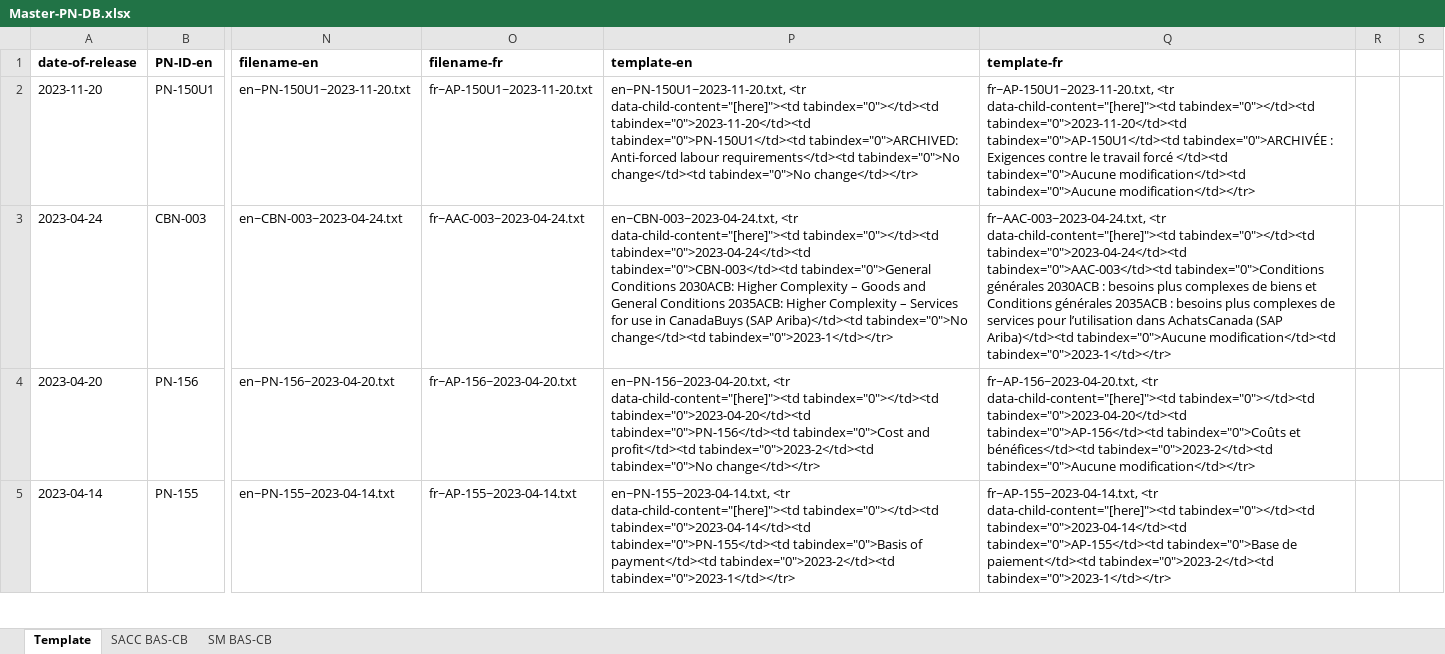
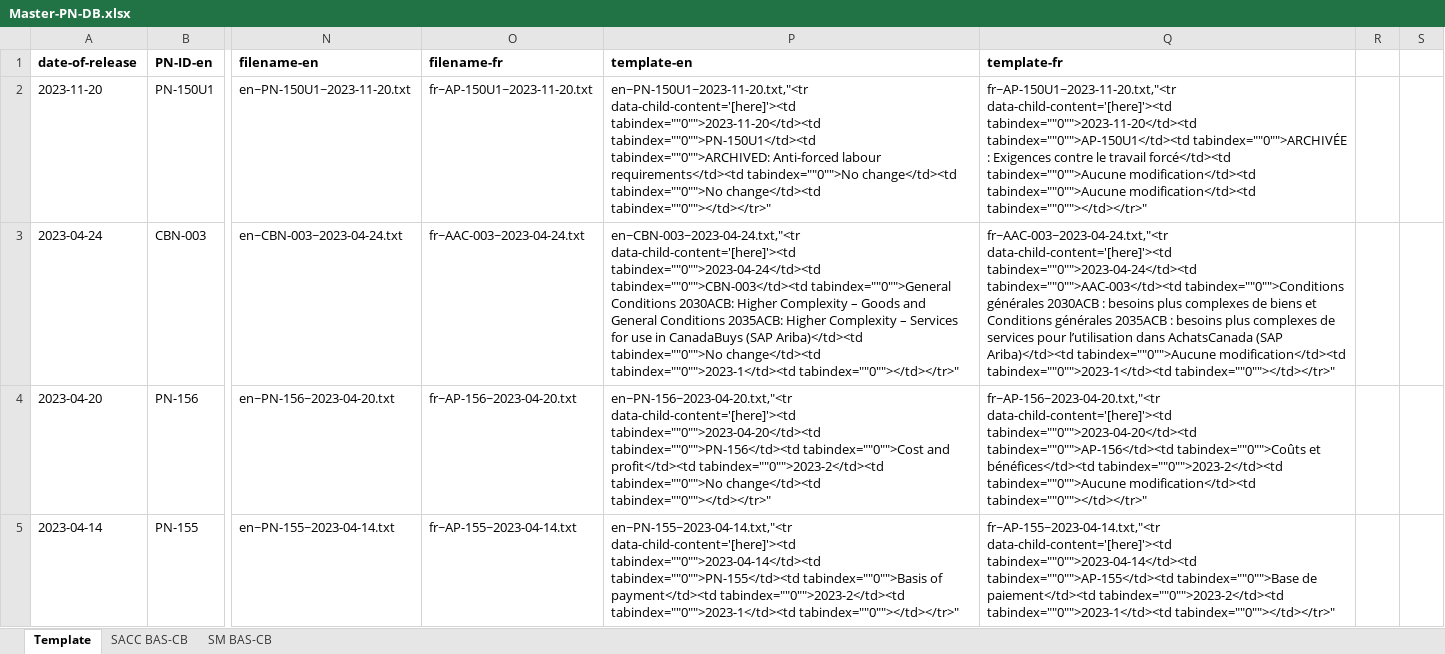
Before and after one commit to fetwi/PolicyNotification, an Excel workbook: V3_tools/Master-PN-DB.xlsx, sheet Template, drawn as a sheet; only a part is shown, gaps mark what is left out; values as stored, in another font and other column widths than the file's, no borders; the diff covers the shown part only; the diff names each change by its address in the sheet, - before the commit and + after, or states it on an @@ line.

Commit message:
modified:   Note.txt 	renamed:    PN_notifications_compress_template.py -> Step1_PN_notifications_compress_template.py 	new file:   Step2_PN_notifications_pastefilegen.py 	modified:   V3/pn-en-paste.html 	modified:   V3/pn-fr-paste.html 	new file:   V3/prodpn-en-paste.html 	new file:   V3/prodpn-fr-paste.html 	modified:   V3_tools/Master-PN-DB.xlsx 	new file:   paste-templatepn-en.html 	new file:   paste-templatepn-fr.html 	modified:   templatepn.csv

```diff
--- a/V3_tools/Master-PN-DB.xlsx (sheet Template)
+++ b/V3_tools/Master-PN-DB.xlsx (sheet Template)
-P2 (template-en): en~PN-150U1~2023-11-20.txt, <tr data-child-content="[here]"><td tabindex="0"></td><td tabindex="0">2023-11-20</td><td tabindex="0">PN-150U1</td><td tabindex="0">ARCHIVED: Anti-forced labour requirements</td><td tabindex="0">No change</td><td tabindex="0">No change</td></tr>
+P2 (template-en): en~PN-150U1~2023-11-20.txt,"<tr data-child-content='[here]'><td tabindex=""0"">2023-11-20</td><td tabindex=""0"">PN-150U1</td><td tabindex=""0"">ARCHIVED: Anti-forced labour requirements</td><td tabindex=""0"">No change</td><td tabindex=""0"">No change</td><td tabindex=""0""></td></tr>"
-Q2 (template-fr): fr~AP-150U1~2023-11-20.txt, <tr data-child-content="[here]"><td tabindex="0"></td><td tabindex="0">2023-11-20</td><td tabindex="0">AP-150U1</td><td tabindex="0">ARCHIVÉE : Exigences contre le travail forcé </td><td tabindex="0">Aucune modification</td><td tabindex="0">Aucune modification</td></tr>
+Q2 (template-fr): fr~AP-150U1~2023-11-20.txt,"<tr data-child-content='[here]'><td tabindex=""0"">2023-11-20</td><td tabindex=""0"">AP-150U1</td><td tabindex=""0"">ARCHIVÉE : Exigences contre le travail forcé</td><td tabindex=""0"">Aucune modification</td><td tabindex=""0"">Aucune modification</td><td tabindex=""0""></td></tr>"
-P3 (template-en): en~CBN-003~2023-04-24.txt, <tr data-child-content="[here]"><td tabindex="0"></td><td tabindex="0">2023-04-24</td><td tabindex="0">CBN-003</td><td tabindex="0">General Conditions 2030ACB: Higher Complexity – Goods and General Conditions 2035ACB: Higher Complexity – Services for use in CanadaBuys (SAP Ariba)</td><td tabindex="0">No change</td><td tabindex="0">2023-1</td></tr>
+P3 (template-en): en~CBN-003~2023-04-24.txt,"<tr data-child-content='[here]'><td tabindex=""0"">2023-04-24</td><td tabindex=""0"">CBN-003</td><td tabindex=""0"">General Conditions 2030ACB: Higher Complexity – Goods and General Conditions 2035ACB: Higher Complexity – Services for use in CanadaBuys (SAP Ariba)</td><td tabindex=""0"">No change</td><td tabindex=""0"">2023-1</td><td tabindex=""0""></td></tr>"
-Q3 (template-fr): fr~AAC-003~2023-04-24.txt, <tr data-child-content="[here]"><td tabindex="0"></td><td tabindex="0">2023-04-24</td><td tabindex="0">AAC-003</td><td tabindex="0">Conditions générales 2030ACB : besoins plus complexes de biens et Conditions générales 2035ACB : besoins plus complexes de services pour l’utilisation dans AchatsCanada (SAP Ariba)</td><td tabindex="0">Aucune modification</td><td tabindex="0">2023-1</td></tr>
+Q3 (template-fr): fr~AAC-003~2023-04-24.txt,"<tr data-child-content='[here]'><td tabindex=""0"">2023-04-24</td><td tabindex=""0"">AAC-003</td><td tabindex=""0"">Conditions générales 2030ACB : besoins plus complexes de biens et Conditions générales 2035ACB : besoins plus complexes de services pour l’utilisation dans AchatsCanada (SAP Ariba)</td><td tabindex=""0"">Aucune modification</td><td tabindex=""0"">2023-1</td><td tabindex=""0""></td></tr>"
-P4 (template-en): en~PN-156~2023-04-20.txt, <tr data-child-content="[here]"><td tabindex="0"></td><td tabindex="0">2023-04-20</td><td tabindex="0">PN-156</td><td tabindex="0">Cost and profit</td><td tabindex="0">2023-2</td><td tabindex="0">No change</td></tr>
+P4 (template-en): en~PN-156~2023-04-20.txt,"<tr data-child-content='[here]'><td tabindex=""0"">2023-04-20</td><td tabindex=""0"">PN-156</td><td tabindex=""0"">Cost and profit</td><td tabindex=""0"">2023-2</td><td tabindex=""0"">No change</td><td tabindex=""0""></td></tr>"
-Q4 (template-fr): fr~AP-156~2023-04-20.txt, <tr data-child-content="[here]"><td tabindex="0"></td><td tabindex="0">2023-04-20</td><td tabindex="0">AP-156</td><td tabindex="0">Coûts et bénéfices</td><td tabindex="0">2023-2</td><td tabindex="0">Aucune modification</td></tr>
+Q4 (template-fr): fr~AP-156~2023-04-20.txt,"<tr data-child-content='[here]'><td tabindex=""0"">2023-04-20</td><td tabindex=""0"">AP-156</td><td tabindex=""0"">Coûts et bénéfices</td><td tabindex=""0"">2023-2</td><td tabindex=""0"">Aucune modification</td><td tabindex=""0""></td></tr>"
-P5 (template-en): en~PN-155~2023-04-14.txt, <tr data-child-content="[here]"><td tabindex="0"></td><td tabindex="0">2023-04-14</td><td tabindex="0">PN-155</td><td tabindex="0">Basis of payment</td><td tabindex="0">2023-2</td><td tabindex="0">2023-1</td></tr>
+P5 (template-en): en~PN-155~2023-04-14.txt,"<tr data-child-content='[here]'><td tabindex=""0"">2023-04-14</td><td tabindex=""0"">PN-155</td><td tabindex=""0"">Basis of payment</td><td tabindex=""0"">2023-2</td><td tabindex=""0"">2023-1</td><td tabindex=""0""></td></tr>"
-Q5 (template-fr): fr~AP-155~2023-04-14.txt, <tr data-child-content="[here]"><td tabindex="0"></td><td tabindex="0">2023-04-14</td><td tabindex="0">AP-155</td><td tabindex="0">Base de paiement</td><td tabindex="0">2023-2</td><td tabindex="0">2023-1</td></tr>
+Q5 (template-fr): fr~AP-155~2023-04-14.txt,"<tr data-child-content='[here]'><td tabindex=""0"">2023-04-14</td><td tabindex=""0"">AP-155</td><td tabindex=""0"">Base de paiement</td><td tabindex=""0"">2023-2</td><td tabindex=""0"">2023-1</td><td tabindex=""0""></td></tr>"
```
Also changed, not shown: 1 removed row and 469 edited cells elsewhere in this sheet, formulas that keep their value, 11 other files.
